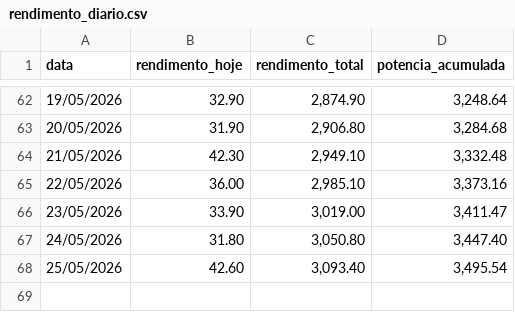
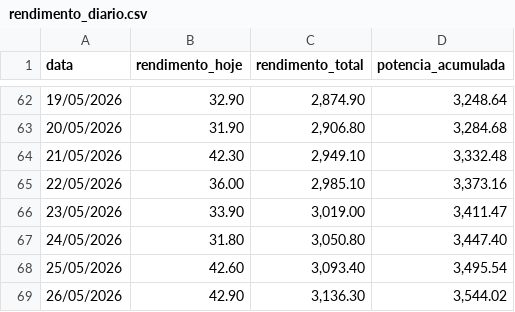
Before and after one commit to fabricioz-dash/usina-solar, a CSV file: rendimento_diario.csv, drawn as a sheet; only a part is shown, gaps mark what is left out.

```diff
--- a/rendimento_diario.csv
+++ b/rendimento_diario.csv
@@ -68 +68,2 @@ data;rendimento_hoje;rendimento_total;potencia_acumulada
 25/05/2026;42.60;3,093.40;3,495.54
+26/05/2026;42.90;3,136.30;3,544.02
```
